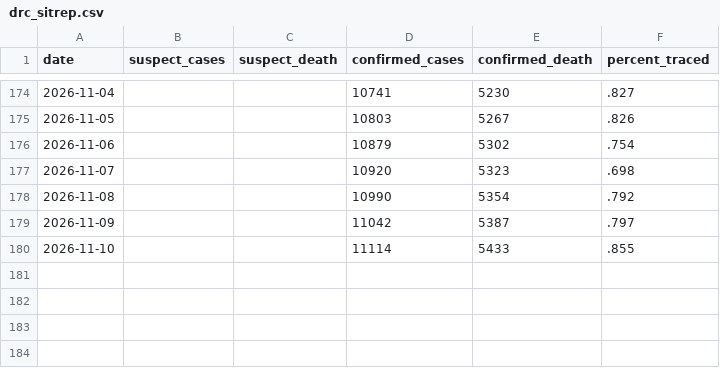
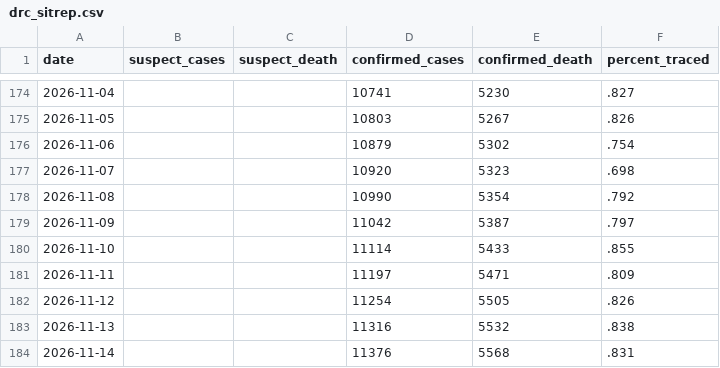
Before and after one commit to wzmli/ebola_2026, a CSV file: drc_sitrep.csv, drawn as a sheet; only a part is shown, gaps mark what is left out; the diff names each change by its address in the sheet, - before the commit and + after, or states it on an @@ line.

```diff
--- a/drc_sitrep.csv
+++ b/drc_sitrep.csv
+row 181: 2026-11-11 |  |  | 11197 | 5471 | .809
+row 182: 2026-11-12 |  |  | 11254 | 5505 | .826
+row 183: 2026-11-13 |  |  | 11316 | 5532 | .838
+row 184: 2026-11-14 |  |  | 11376 | 5568 | .831
```
Also changed, not shown: pt_sitrep.csv.
